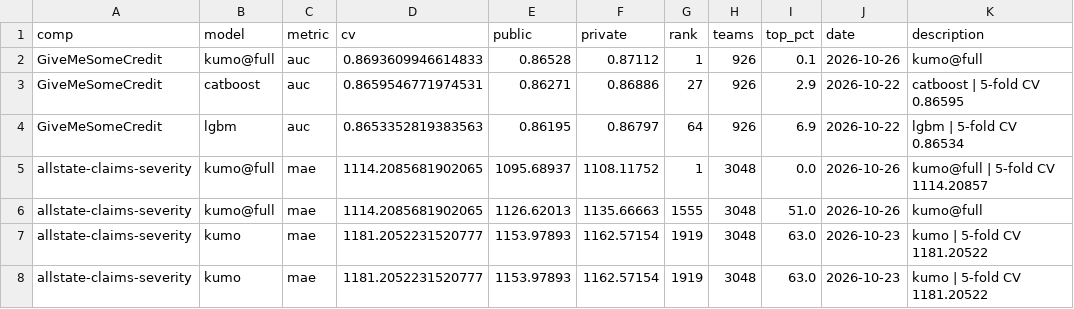
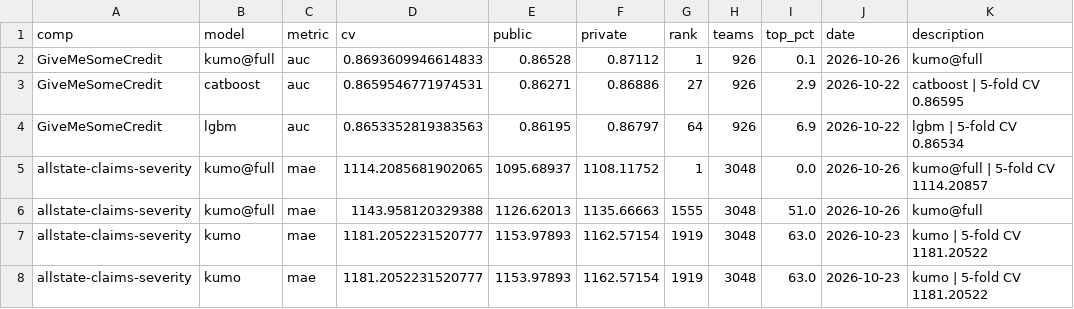
Before and after one commit to Aiden-Jeon/kaggle-master, a CSV file: results/leaderboard.csv, drawn as a sheet; only a part is shown; the diff names each change by its address in the sheet, - before the commit and + after, or states it on an @@ line.

```diff
--- a/results/leaderboard.csv
+++ b/results/leaderboard.csv
-D6 (cv): 1114.2085681902065
+D6 (cv): 1143.958120329388
```
Also changed, not shown: 5 other files.
